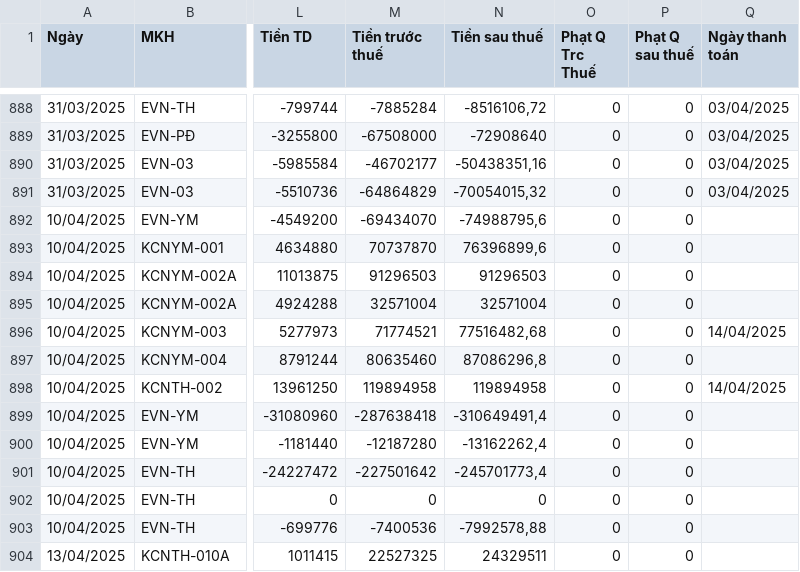
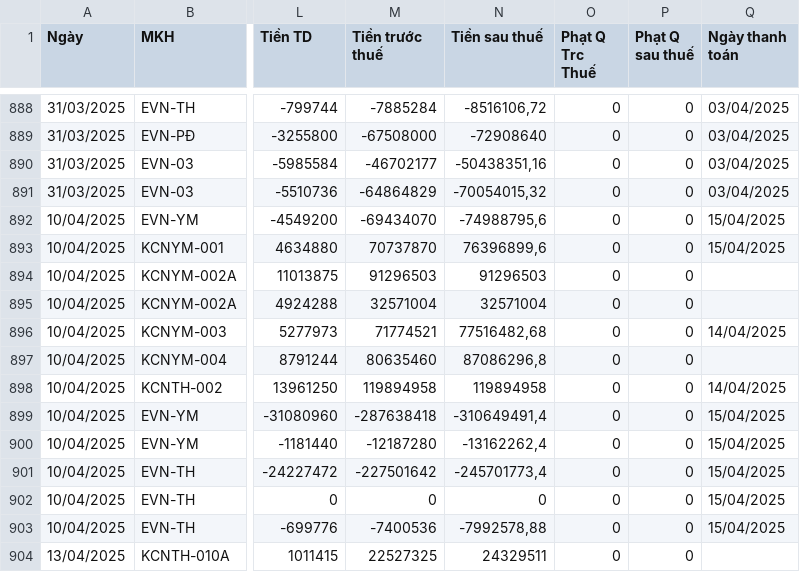
Before and after one commit to Gelex-Electric/GETC, a CSV file: assets/data/datahd.csv, drawn as a sheet; only a part is shown, gaps mark what is left out; the diff names each change by its address in the sheet, - before the commit and + after, or states it on an @@ line.

Commit message:
Update datahd.csv

```diff
--- a/assets/data/datahd.csv
+++ b/assets/data/datahd.csv
-Q892:Q893 (Ngày thanh toán): (empty)
+Q892:Q893 (Ngày thanh toán): 15/04/2025
-Q899:Q903 (Ngày thanh toán): (empty)
+Q899:Q903 (Ngày thanh toán): 15/04/2025
```
